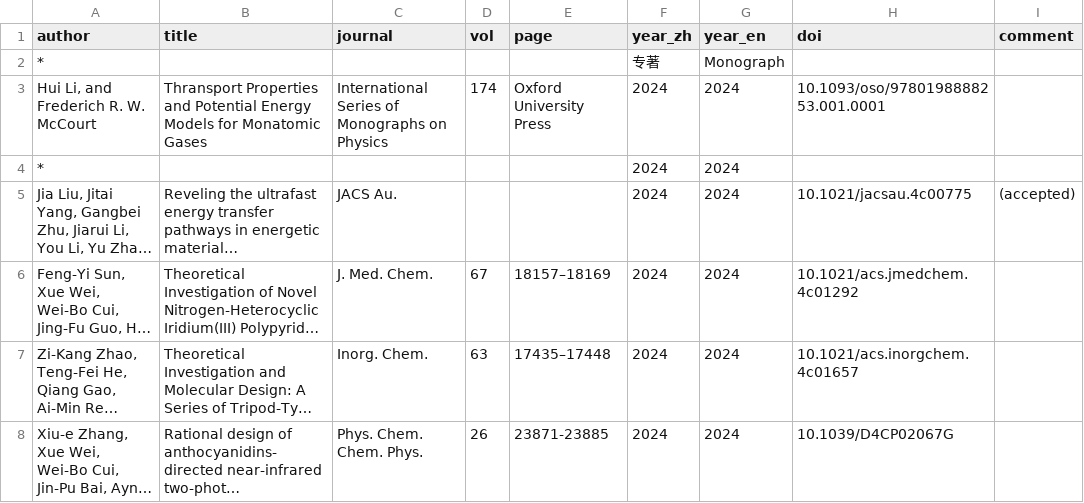
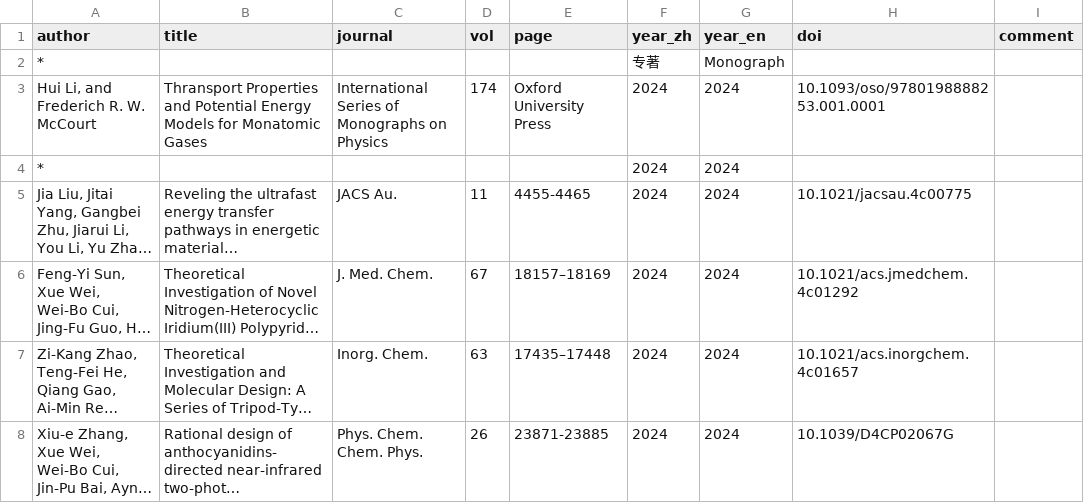
Before and after one commit to huili-group/huili-group.github.io, a CSV file: data/pub.csv, drawn as a sheet; only a part is shown; long unchanged cells end in …; the diff names each change by its address in the sheet, - before the commit and + after, or states it on an @@ line.

Commit message:
Update pub.csv

```diff
--- a/data/pub.csv
+++ b/data/pub.csv
-D5 (vol): (empty)
+D5 (vol): 11
-E5 (page): (empty)
+E5 (page): 4455-4465
-I5 (comment): (accepted)
+I5 (comment): (empty)
```
